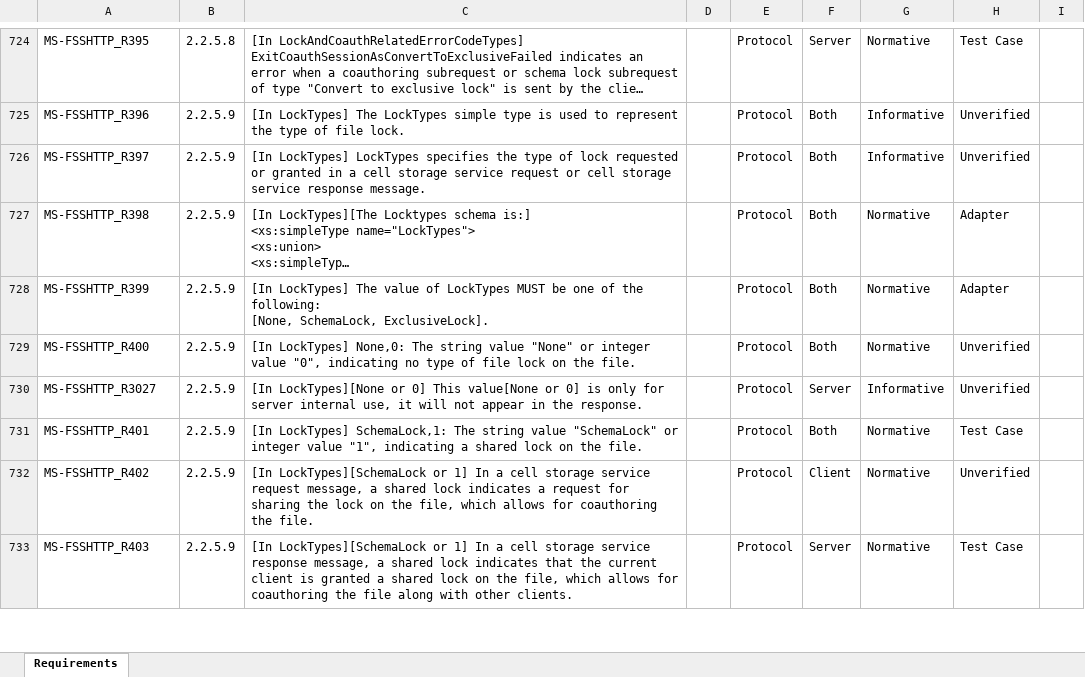
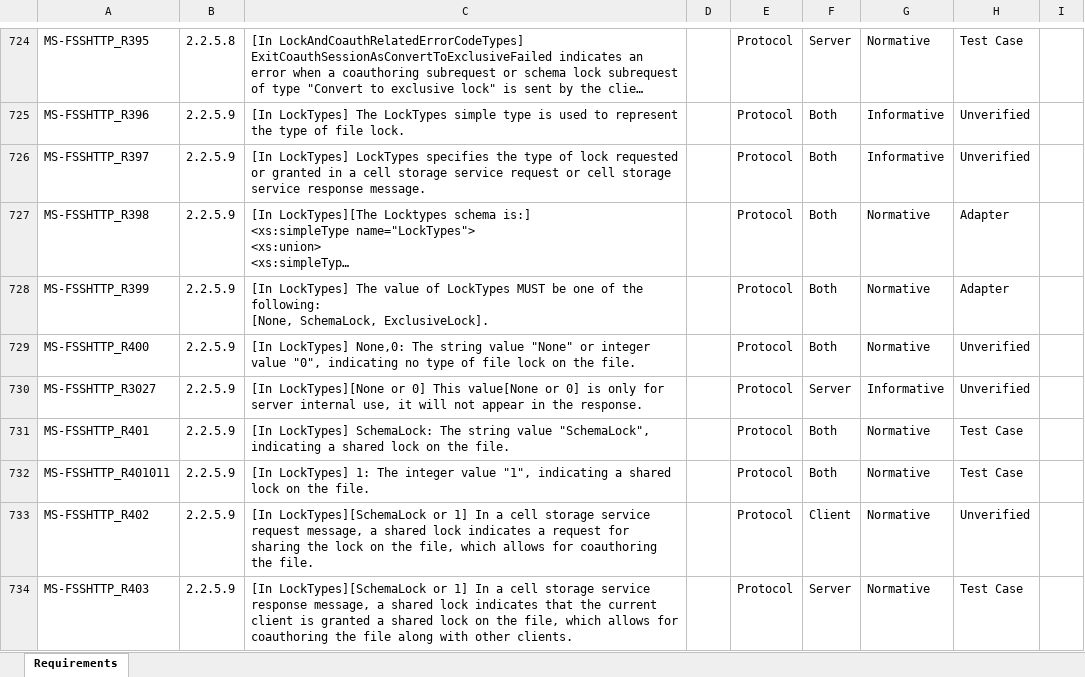
Before and after one commit to OfficeDev/Interop-TestSuites, an Excel workbook: FileSyncandWOPI/Docs/MS-FSSHTTP-FSSHTTPB/MS-FSSHTTP-FSSHTTPB_RequirementSpecification.xlsx, sheet Requirements, drawn as a sheet; only a part is shown, gaps mark what is left out; long unchanged cells end in …; values as stored, in another font and other column widths than the file's, no borders; conditional formats and table styles not drawn; the diff covers the shown part only; the diff names each change by its address in the sheet, - before the commit and + after, or states it on an @@ line.

Commit message:
Add enum in section 2.2.5.9 and section 2.2.5.11 Add AmIAlone, LockID and Lockedby attribute

```diff
--- a/FileSyncandWOPI/Docs/MS-FSSHTTP-FSSHTTPB/MS-FSSHTTP-FSSHTTPB_RequirementSpecification.xlsx (sheet Requirements)
+++ b/FileSyncandWOPI/Docs/MS-FSSHTTP-FSSHTTPB/MS-FSSHTTP-FSSHTTPB_RequirementSpecification.xlsx (sheet Requirements)
-C731: [In LockTypes] SchemaLock,1: The string value "SchemaLock" or integer value "1", indicating a…
+C731: [In LockTypes] SchemaLock: The string value "SchemaLock", indicating a…
+row 732: MS-FSSHTTP_R401011 | 2.2.5.9 | [In LockTypes] 1: The integer value "1", indicating a shared lock on the file. |  | Protocol | Both | Normative | Test Case
```
Also changed, not shown: 3 added rows and 21 edited cells elsewhere in this sheet, 9 other files.
